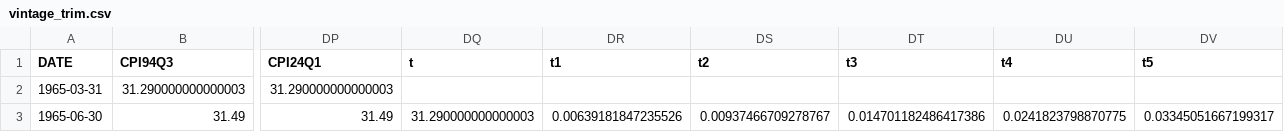
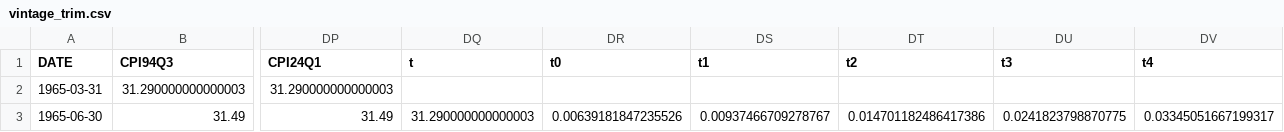
Before and after one commit to calvinmcelvain/expectation_replication, a CSV file: cleaned_data/vintage_trim.csv, drawn as a sheet; only a part is shown, gaps mark what is left out; the diff names each change by its address in the sheet, - before the commit and + after, or states it on an @@ line.

```diff
--- a/cleaned_data/vintage_trim.csv
+++ b/cleaned_data/vintage_trim.csv
-DR1: t1
+DR1: t0
-DS1: t2
+DS1: t1
-DT1: t3
+DT1: t2
-DU1: t4
+DU1: t3
-DV1: t5
+DV1: t4
```
Also changed, not shown: output/ind_est_fe.csv, output/ind_est_fe2.csv, 12 other files.
